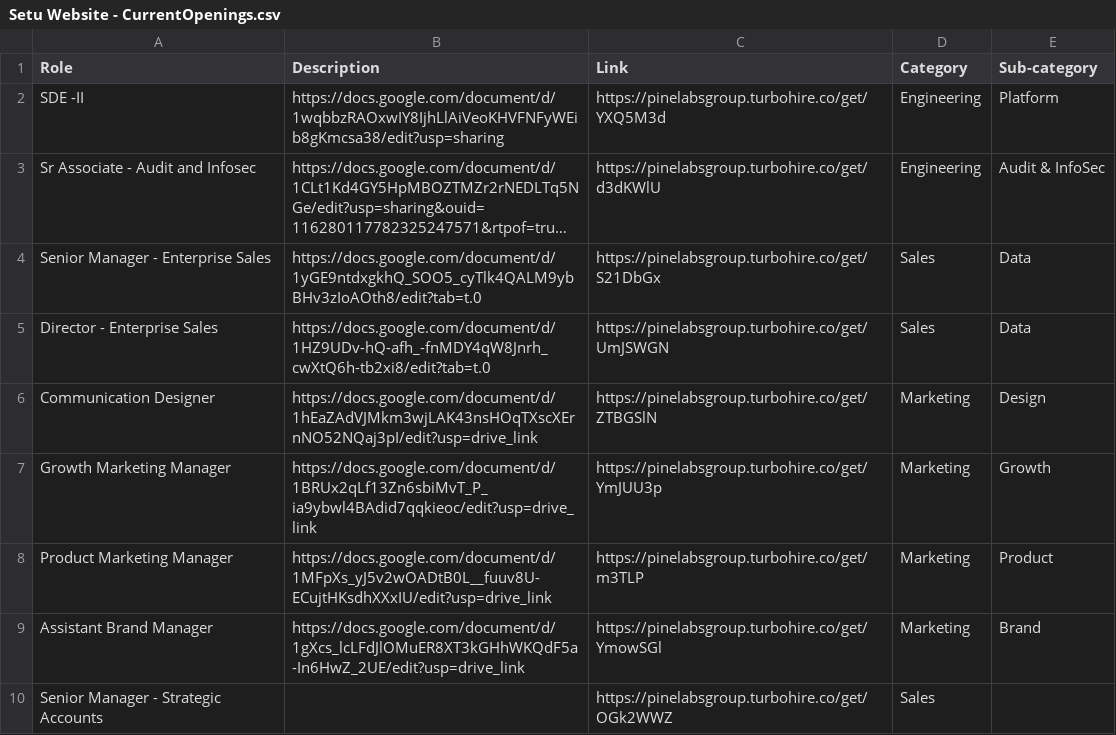
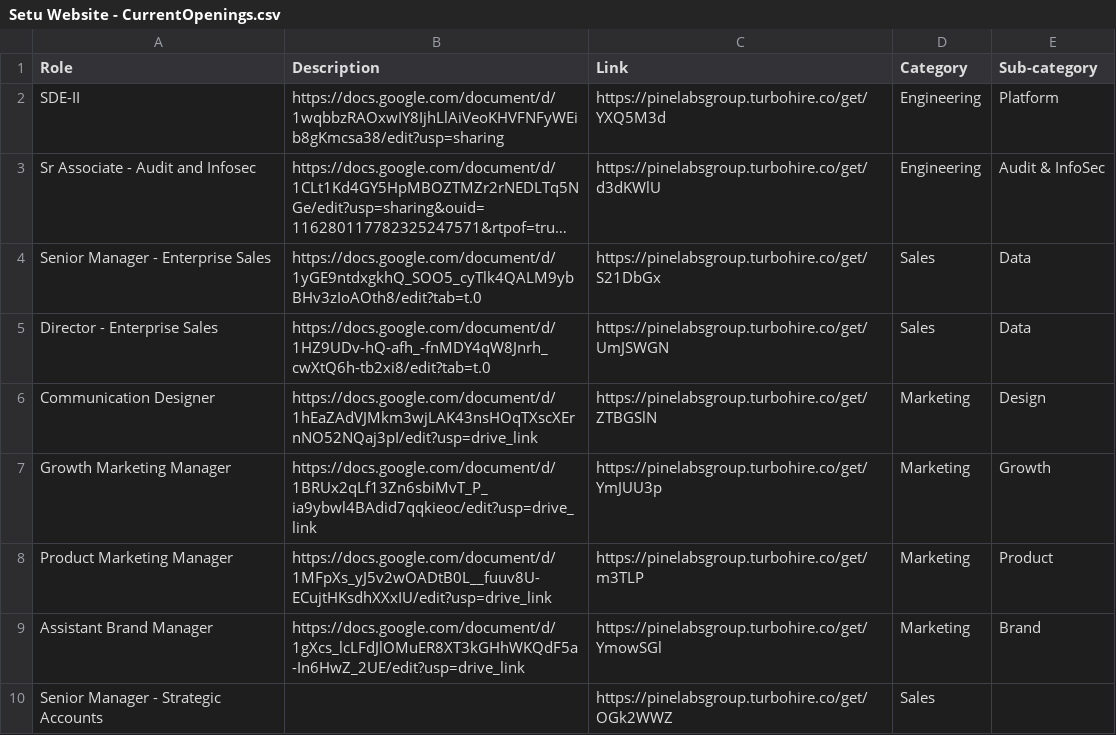
Before and after one commit to SetuHQ/website-content, a CSV file: careers/Setu Website - CurrentOpenings.csv, drawn as a sheet; long unchanged cells end in …; the diff names each change by its address in the sheet, - before the commit and + after, or states it on an @@ line.

Commit message:
Content editing

```diff
--- a/careers/Setu Website - CurrentOpenings.csv
+++ b/careers/Setu Website - CurrentOpenings.csv
-A2 (Role): SDE -II
+A2 (Role): SDE-II
```
